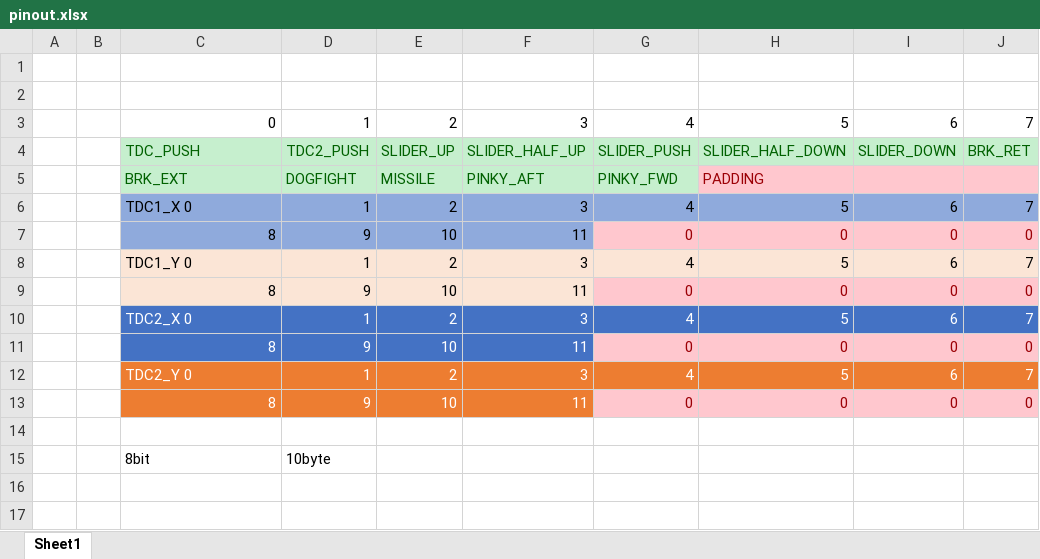
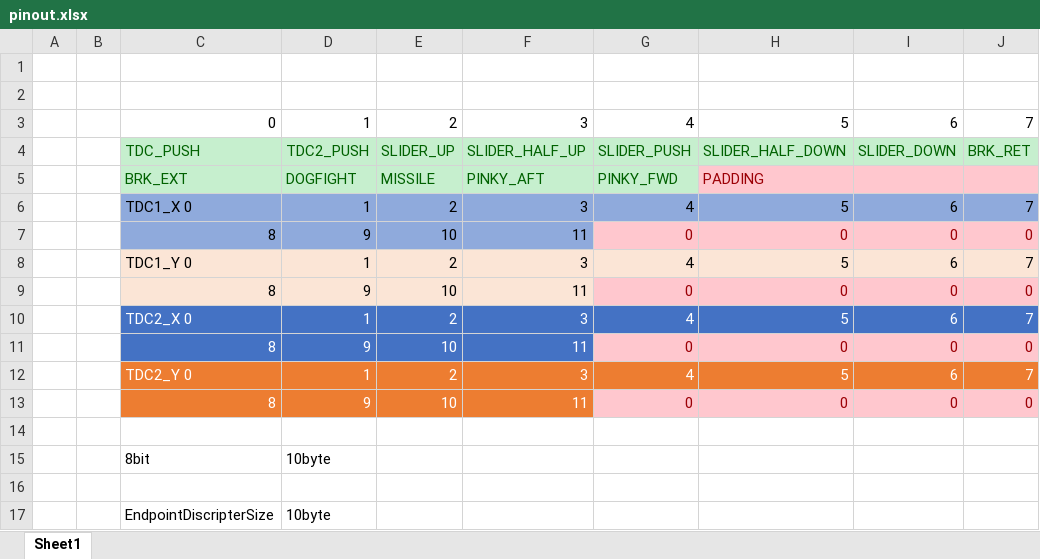
Before and after one commit to Nero-198/Throttle_Extender_with_STM32, an Excel workbook: pinout.xlsx, sheet Sheet1, drawn as a sheet; values as stored, in another font and other column widths than the file's, no borders; the diff names each change by its address in the sheet, - before the commit and + after, or states it on an @@ line.

```diff
--- a/pinout.xlsx (sheet Sheet1)
+++ b/pinout.xlsx (sheet Sheet1)
+row 16: (empty)
+row 17:  |  | EndpointDiscripterSize | 10byte
```
Also changed, not shown: 5 other files.
